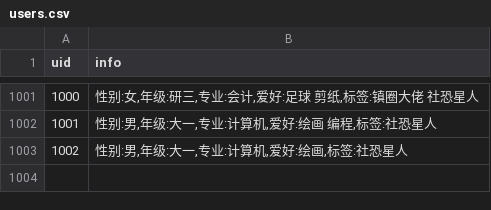
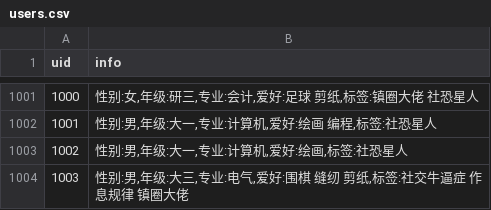
Before and after one commit to 2024080911015/flask_demo, a CSV file: users.csv, drawn as a sheet; only a part is shown, gaps mark what is left out; the diff names each change by its address in the sheet, - before the commit and + after, or states it on an @@ line.

```diff
--- a/users.csv
+++ b/users.csv
+row 1004: 1003 | 性别:男,年级:大三,专业:电气,爱好:围棋 缝纫 剪纸,标签:社交牛逼症 作息规律 镇圈大佬
```
Also changed, not shown: 4 other files.
